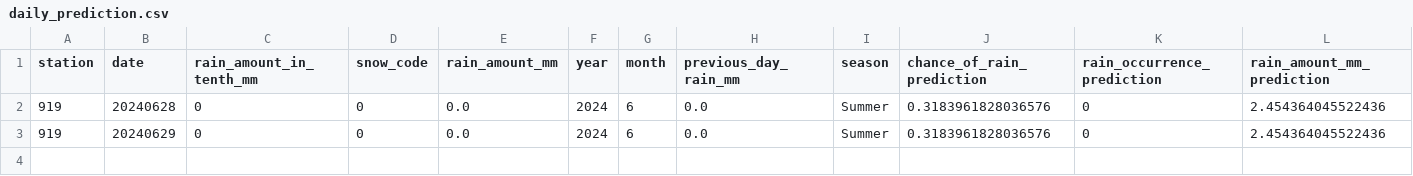
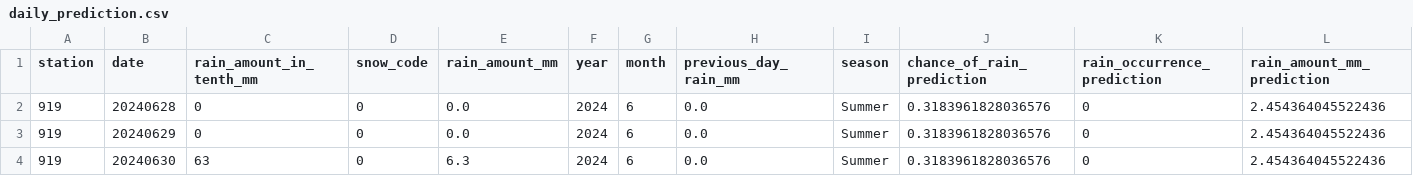
Before and after one commit to volkangumuskaya/weather_forecast, a CSV file: files/daily_prediction.csv, drawn as a sheet; only a part is shown; rows hold the shown columns only; the diff names each change by its address in the sheet, - before the commit and + after, or states it on an @@ line.

```diff
--- a/files/daily_prediction.csv
+++ b/files/daily_prediction.csv
+row 4: 919 | 20240630 | 63 | 0 | 6.3 | 2024 | 6 | 0.0 | Summer | 0.3183961828036576 | 0 | 2.454364045522436
```
